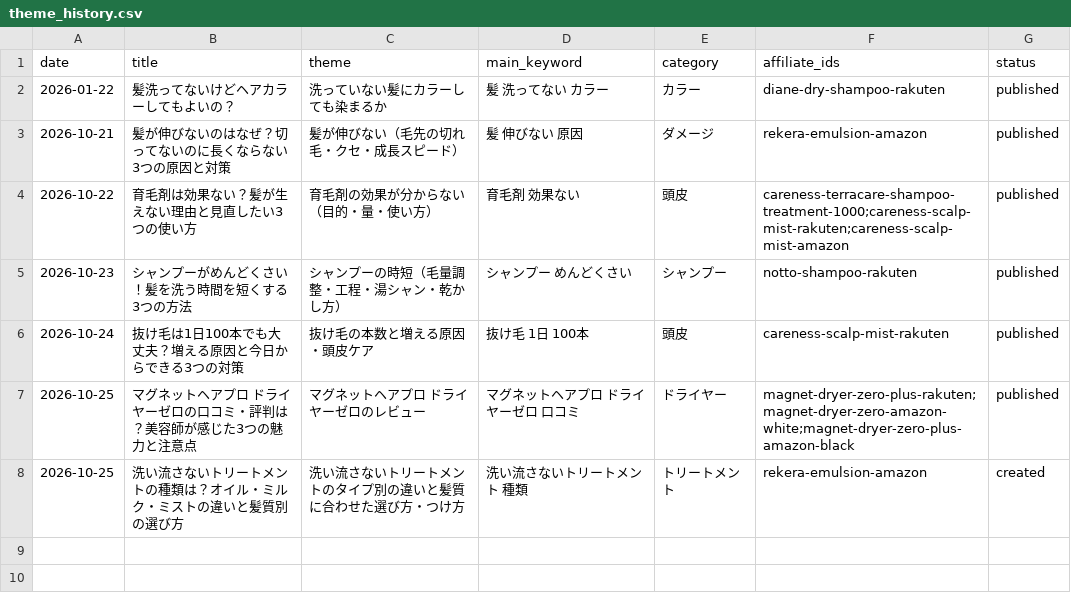
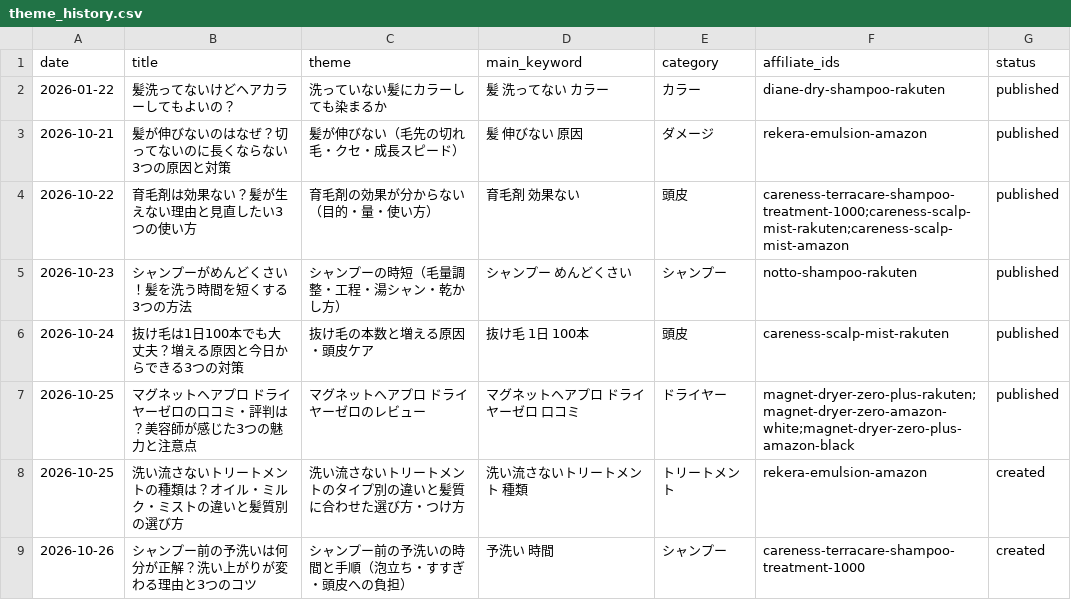
Before and after one commit to amityhair614-ops/amity-ameblo-daily, a CSV file: data/theme_history.csv, drawn as a sheet.

```diff
--- a/data/theme_history.csv
+++ b/data/theme_history.csv
@@ -8 +8,2 @@ date,title,theme,main_keyword,category,affiliate_ids,status
 2026-10-25,洗い流さないトリートメントの種類は？オイル・ミルク・ミストの違いと髪質別の選び方,洗い流さないトリートメントのタイプ別の違いと髪質に合わせた選び方・つけ方,洗い流さないトリートメント 種類,トリートメント,rekera-emulsion-amazon,created
+2026-10-26,シャンプー前の予洗いは何分が正解？洗い上がりが変わる理由と3つのコツ,シャンプー前の予洗いの時間と手順（泡立ち・すすぎ・頭皮への負担）,予洗い 時間,シャンプー,careness-terracare-shampoo-treatment-1000,created
```
Also changed, not shown: 3 other files.
